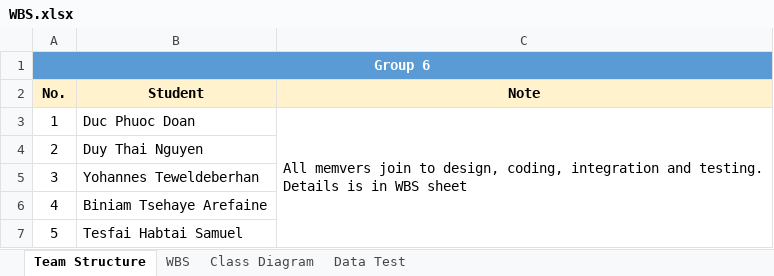
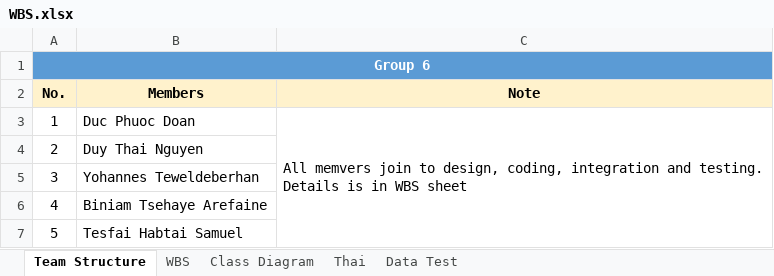
Before and after one commit to carwyndoan/bankproj, an Excel workbook: documents/WBS.xlsx, sheet Team Structure, drawn as a sheet; values as stored, in another font and other column widths than the file's, no borders; the diff names each change by its address in the sheet, - before the commit and + after, or states it on an @@ line.

```diff
--- a/documents/WBS.xlsx (sheet Team Structure)
+++ b/documents/WBS.xlsx (sheet Team Structure)
+sheet tab: Thai
-B2: Student
+B2: Members
```
Also changed, not shown: sheet WBS, 5 other files.
